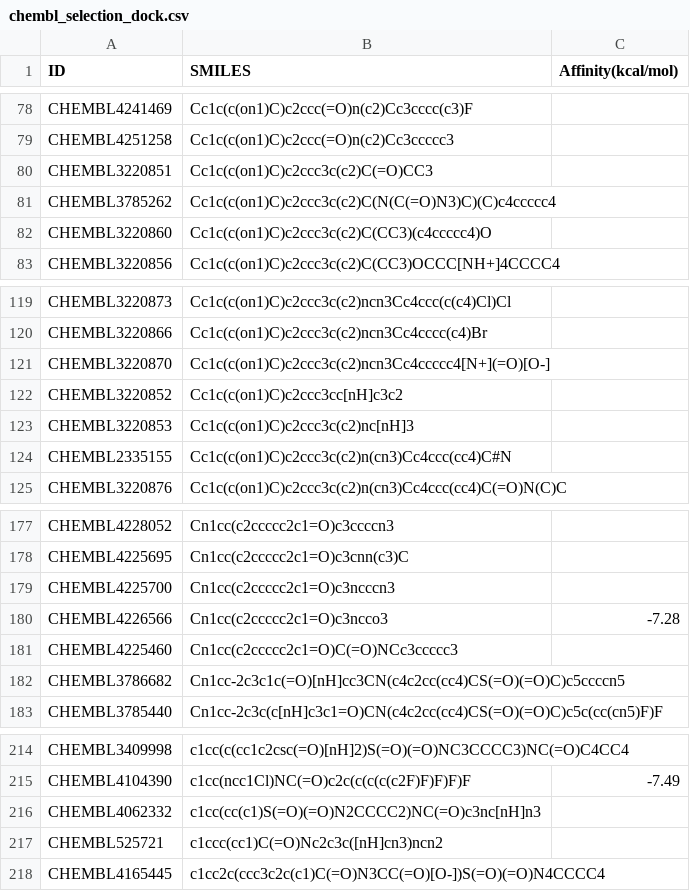
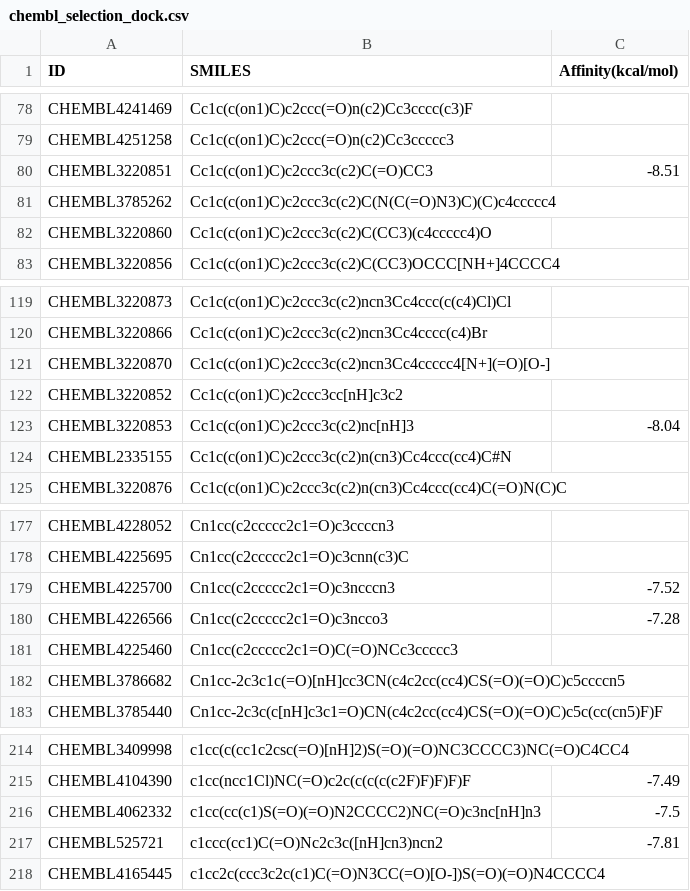
Before and after one commit to HuwJWilliams/SimDMTA, a CSV file: datasets/example_datasets/chembl_selection_dock.csv, drawn as a sheet; only a part is shown, gaps mark what is left out.

```diff
--- a/datasets/example_datasets/chembl_selection_dock.csv
+++ b/datasets/example_datasets/chembl_selection_dock.csv
@@ -79,3 +79,3 @@ CHEMBL4241469,Cc1c(c(on1)C)c2ccc(=O)n(c2)Cc3cccc(c3)F,
 CHEMBL4251258,Cc1c(c(on1)C)c2ccc(=O)n(c2)Cc3ccccc3,
-CHEMBL3220851,Cc1c(c(on1)C)c2ccc3c(c2)C(=O)CC3,
+CHEMBL3220851,Cc1c(c(on1)C)c2ccc3c(c2)C(=O)CC3,-8.51
 CHEMBL3785262,Cc1c(c(on1)C)c2ccc3c(c2)C(N(C(=O)N3)C)(C)c4ccccc4,
@@ -122,3 +122,3 @@ CHEMBL3220870,Cc1c(c(on1)C)c2ccc3c(c2)ncn3Cc4ccccc4[N+](=O)[O-],
 CHEMBL3220852,Cc1c(c(on1)C)c2ccc3cc[nH]c3c2,
-CHEMBL3220853,Cc1c(c(on1)C)c2ccc3c(c2)nc[nH]3,
+CHEMBL3220853,Cc1c(c(on1)C)c2ccc3c(c2)nc[nH]3,-8.04
 CHEMBL2335155,Cc1c(c(on1)C)c2ccc3c(c2)n(cn3)Cc4ccc(cc4)C#N,
@@ -178,3 +178,3 @@ CHEMBL4228052,Cn1cc(c2ccccc2c1=O)c3ccccn3,
 CHEMBL4225695,Cn1cc(c2ccccc2c1=O)c3cnn(c3)C,
-CHEMBL4225700,Cn1cc(c2ccccc2c1=O)c3ncccn3,
+CHEMBL4225700,Cn1cc(c2ccccc2c1=O)c3ncccn3,-7.52
 CHEMBL4226566,Cn1cc(c2ccccc2c1=O)c3ncco3,-7.28
@@ -215,4 +215,4 @@ CHEMBL3409998,c1cc(c(cc1c2csc(=O)[nH]2)S(=O)(=O)NC3CCCC3)NC(=O)C4CC4,
 CHEMBL4104390,c1cc(ncc1Cl)NC(=O)c2c(c(c(c(c2F)F)F)F)F,-7.49
-CHEMBL4062332,c1cc(cc(c1)S(=O)(=O)N2CCCC2)NC(=O)c3nc[nH]n3,
-CHEMBL525721,c1ccc(cc1)C(=O)Nc2c3c([nH]cn3)ncn2,
+CHEMBL4062332,c1cc(cc(c1)S(=O)(=O)N2CCCC2)NC(=O)c3nc[nH]n3,-7.5
+CHEMBL525721,c1ccc(cc1)C(=O)Nc2c3c([nH]cn3)ncn2,-7.81
 CHEMBL4165445,c1cc2c(ccc3c2c(c1)C(=O)N3CC(=O)[O-])S(=O)(=O)N4CCCC4,
```
Also changed, not shown: 16 other files.
